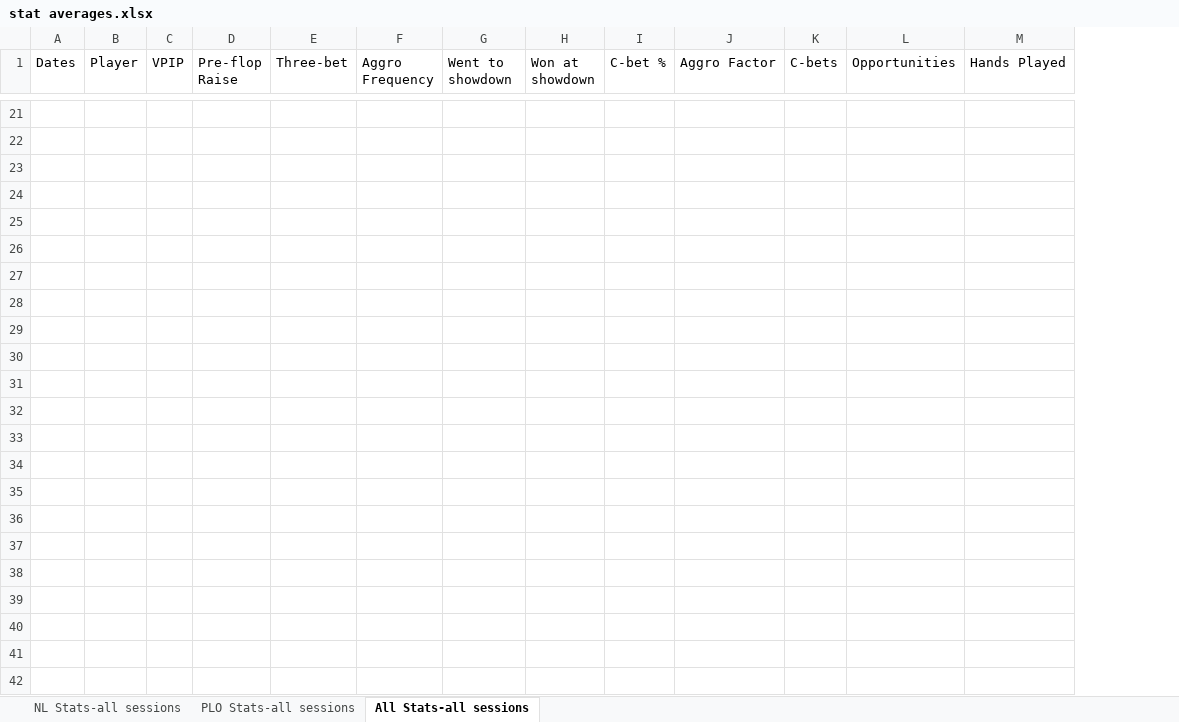
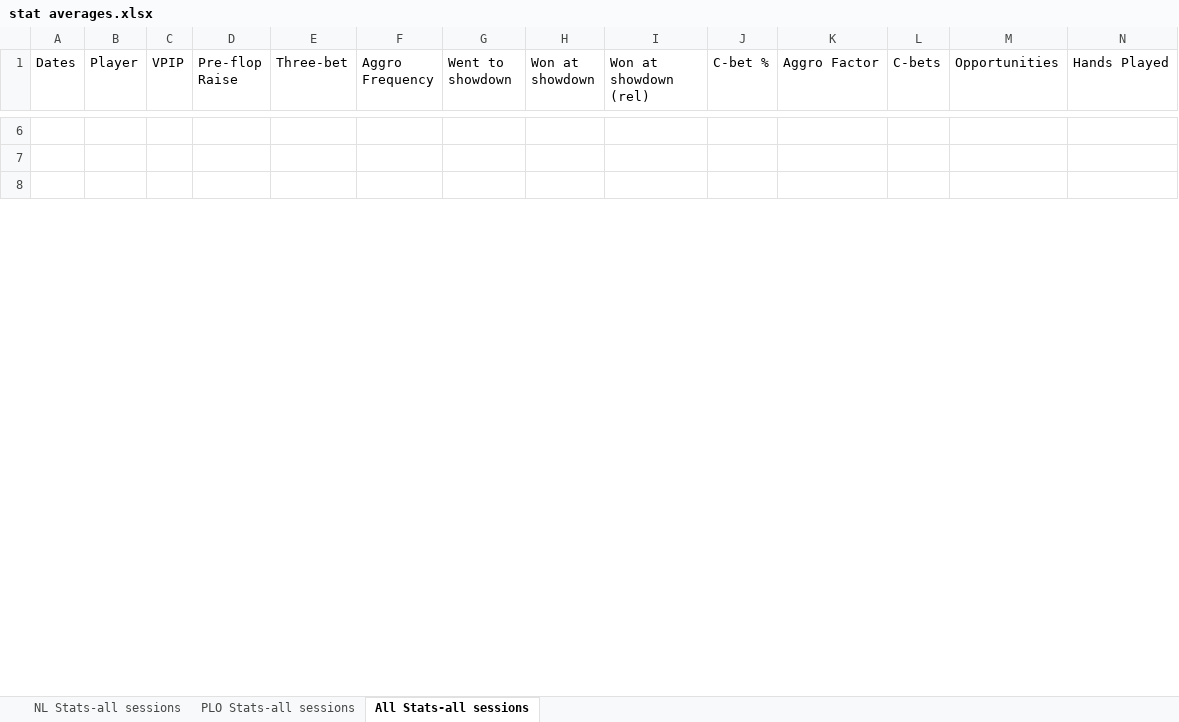
Before and after one commit to ibnerd007/Poker-Stats, an Excel workbook: Outputs/stat averages.xlsx, sheet All Stats-all sessions, drawn as a sheet; only a part is shown, gaps mark what is left out; values as stored, in another font and other column widths than the file's, no borders; charts and pictures not drawn; removed rows and columns are numbered as before the commit, all else as after; the diff covers the shown part only; the diff names each change by its address in the sheet, - before the commit and + after, or states it on an @@ line.

```diff
--- a/Outputs/stat averages.xlsx (sheet All Stats-all sessions)
+++ b/Outputs/stat averages.xlsx (sheet All Stats-all sessions)
+column I (Won at showdown (rel)), empty
-row 21: (empty)
-row 22: (empty)
-row 23: (empty)
-row 24: (empty)
-row 25: (empty)
-row 26: (empty)
-row 27: (empty)
-row 28: (empty)
-row 29: (empty)
-row 30: (empty)
-row 31: (empty)
-row 32: (empty)
-row 33: (empty)
-row 34: (empty)
-row 35: (empty)
-row 36: (empty)
-row 37: (empty)
-row 38: (empty)
-row 39: (empty)
```
Also changed, not shown: 15 removed rows and 52 edited cells elsewhere in this sheet, sheet NL Stats-all sessions, sheet PLO Stats-all sessions, charts or pictures, Outputs/bankrolls.xlsx, Outputs/net_over_time_avg.xlsx, 11 other files.
